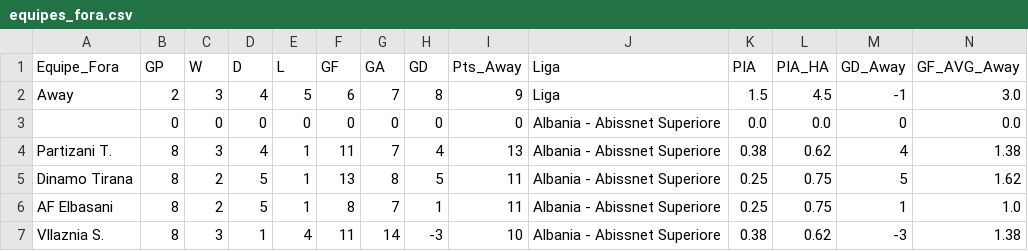
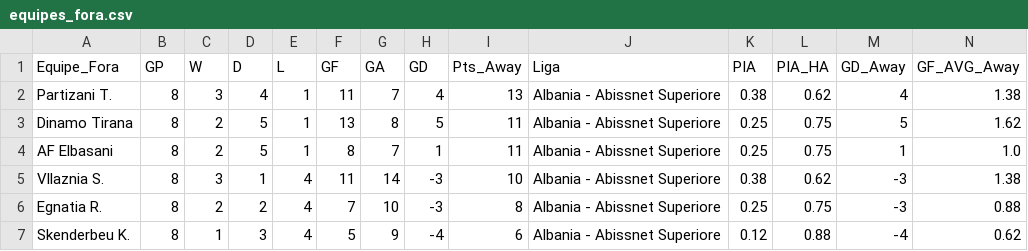
Before and after one commit to scooby75/jogosdodia, a CSV file: equipes_fora.csv, drawn as a sheet; only a part is shown; the shorter side is filled out with more unchanged rows; rows hold the shown columns only; the diff names each change by its address in the sheet, - before the commit and + after, or states it on an @@ line.

```diff
--- a/equipes_fora.csv
+++ b/equipes_fora.csv
-row 2: Away | 2 | 3 | 4 | 5 | 6 | 7 | 8 | 9 | Liga | 1.5 | 4.5 | -1 | 3.0
-row 3:  | 0 | 0 | 0 | 0 | 0 | 0 | 0 | 0 | Albania - Abissnet Superiore | 0.0 | 0.0 | 0 | 0.0
```
Also changed, not shown: equipes_casa.csv, equipes_fora_favorito.csv.
